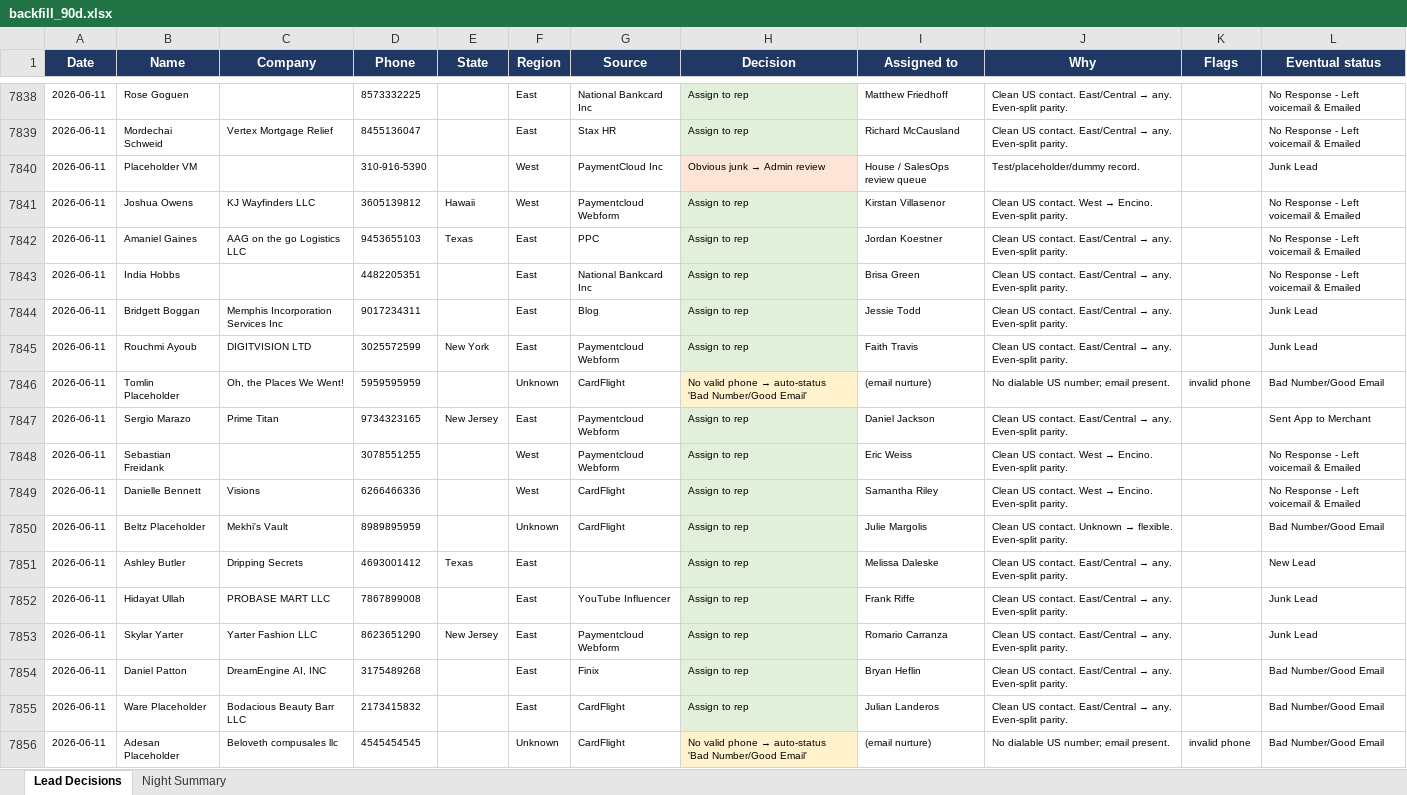
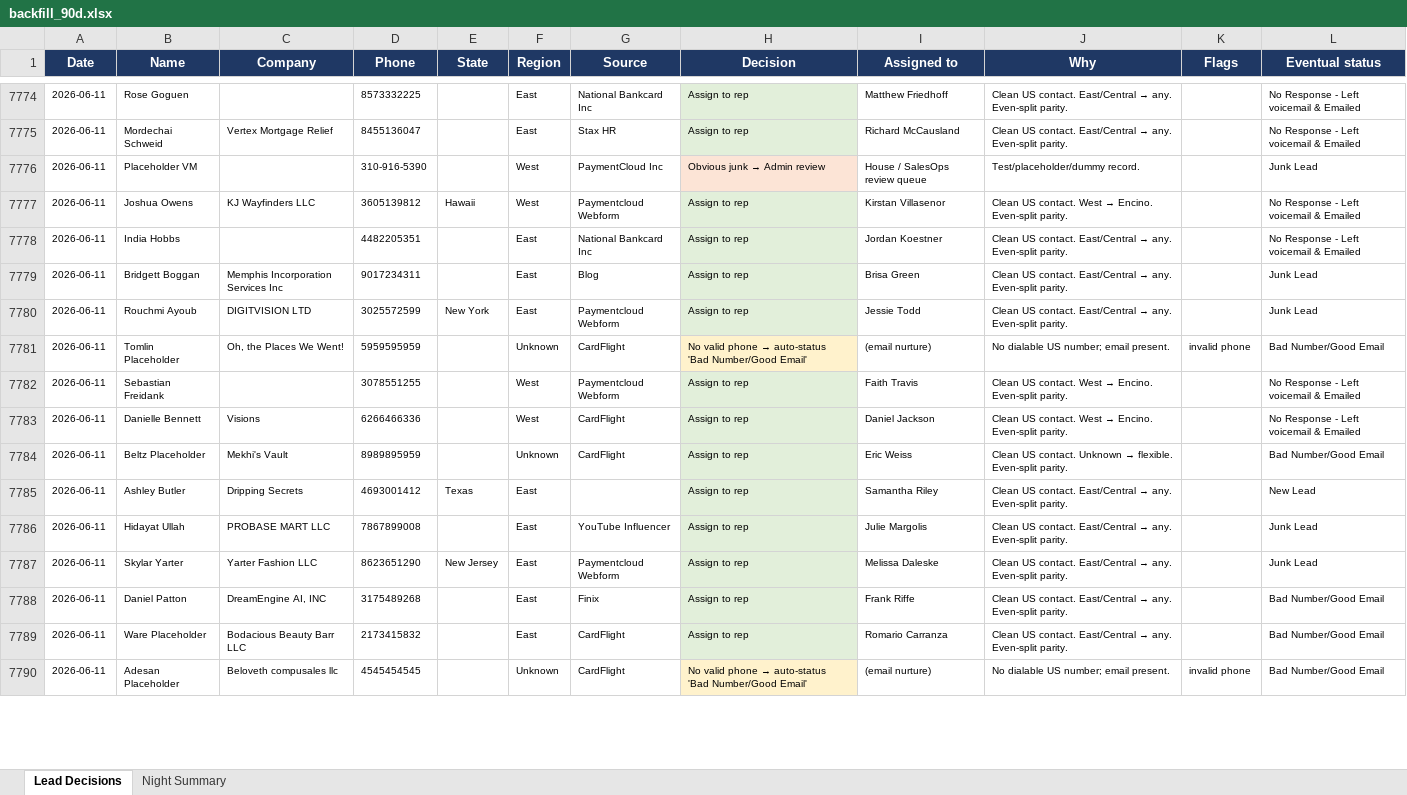
Before and after one commit to kurvnick/kurvpay-pcrep, an Excel workbook: logs/backfill_90d.xlsx, sheet Lead Decisions, drawn as a sheet; only a part is shown, gaps mark what is left out; values as stored, in another font and other column widths than the file's, no borders; removed rows and columns are numbered as before the commit, all else as after; the diff covers the shown part only; the diff names each change by its address in the sheet, - before the commit and + after, or states it on an @@ line.

Commit message:
Decision log 2026-06-12

```diff
--- a/logs/backfill_90d.xlsx (sheet Lead Decisions)
+++ b/logs/backfill_90d.xlsx (sheet Lead Decisions)
-row 7842: 2026-06-11 | Amaniel Gaines | AAG on the go Logistics LLC | 9453655103 | Texas | East | PPC | Assign to rep | Jordan Koestner | Clean US contact. East/Central → any. Even-split parity. |  | No Response - Left voicemail & Emailed
-I7778 (Assigned to): Brisa Green
+I7778 (Assigned to): Jordan Koestner
-I7779 (Assigned to): Jessie Todd
+I7779 (Assigned to): Brisa Green
-I7780 (Assigned to): Faith Travis
+I7780 (Assigned to): Jessie Todd
-row 7847: 2026-06-11 | Sergio Marazo | Prime Titan | 9734323165 | New Jersey | East | Paymentcloud Webform | Assign to rep | Daniel Jackson | Clean US contact. East/Central → any. Even-split parity. |  | Sent App to Merchant
-I7782 (Assigned to): Eric Weiss
+I7782 (Assigned to): Faith Travis
-I7783 (Assigned to): Samantha Riley
+I7783 (Assigned to): Daniel Jackson
-I7784 (Assigned to): Julie Margolis
+I7784 (Assigned to): Eric Weiss
-I7785 (Assigned to): Melissa Daleske
+I7785 (Assigned to): Samantha Riley
-I7786 (Assigned to): Frank Riffe
+I7786 (Assigned to): Julie Margolis
-I7787 (Assigned to): Romario Carranza
+I7787 (Assigned to): Melissa Daleske
-I7788 (Assigned to): Bryan Heflin
+I7788 (Assigned to): Frank Riffe
-I7789 (Assigned to): Julian Landeros
+I7789 (Assigned to): Romario Carranza
```
Also changed, not shown: 88 added rows, 66 removed rows, 333 edited cells and cell formats elsewhere in this sheet, sheet Night Summary.
